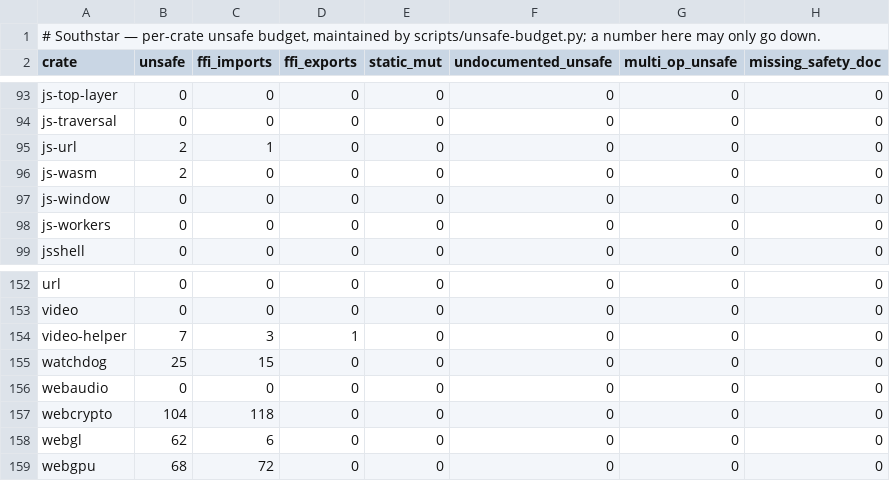
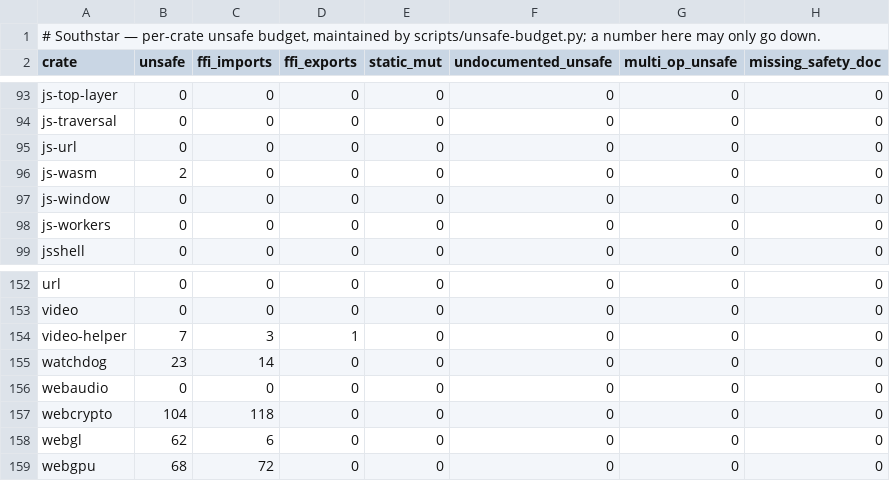
Before and after one commit to nordstjernen-web/southstar-browser, a TSV file: rust/unsafe-budget.tsv, drawn as a sheet; only a part is shown, gaps mark what is left out.

```diff
--- a/rust/unsafe-budget.tsv
+++ b/rust/unsafe-budget.tsv
@@ -94,3 +94,3 @@ js-top-layer	0	0	0	0	0	0	0
 js-traversal	0	0	0	0	0	0	0
-js-url	2	1	0	0	0	0	0
+js-url	0	0	0	0	0	0	0
 js-wasm	2	0	0	0	0	0	0
@@ -154,3 +154,3 @@ video	0	0	0	0	0	0	0
 video-helper	7	3	1	0	0	0	0
-watchdog	25	15	0	0	0	0	0
+watchdog	23	14	0	0	0	0	0
 webaudio	0	0	0	0	0	0	0
```
Also changed, not shown: 9 other files.
